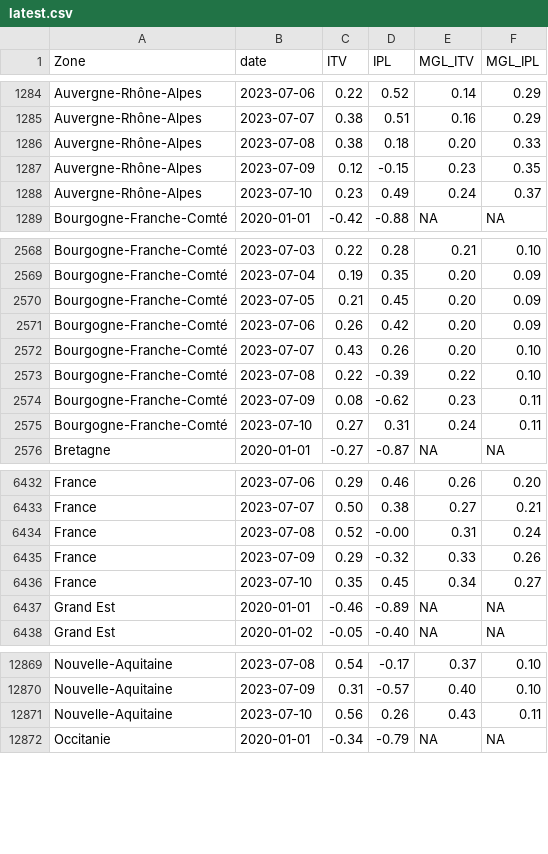
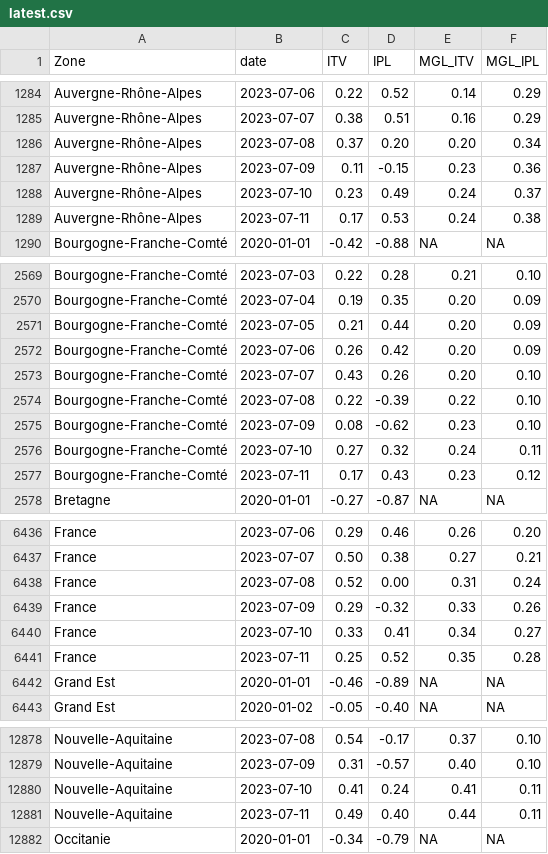
Before and after one commit to CEREMA/data-trafic, a CSV file: fr/latest.csv, drawn as a sheet; only a part is shown, gaps mark what is left out; the diff covers the shown part only.

```diff
--- a/fr/latest.csv
+++ b/fr/latest.csv
@@ -1285,5 +1285,6 @@ Auvergne-Rhône-Alpes,2023-07-06,0.22,0.52,0.14,0.29
 Auvergne-Rhône-Alpes,2023-07-07,0.38,0.51,0.16,0.29
-Auvergne-Rhône-Alpes,2023-07-08,0.38,0.18,0.20,0.33
-Auvergne-Rhône-Alpes,2023-07-09,0.12,-0.15,0.23,0.35
+Auvergne-Rhône-Alpes,2023-07-08,0.37,0.20,0.20,0.34
+Auvergne-Rhône-Alpes,2023-07-09,0.11,-0.15,0.23,0.36
 Auvergne-Rhône-Alpes,2023-07-10,0.23,0.49,0.24,0.37
+Auvergne-Rhône-Alpes,2023-07-11,0.17,0.53,0.24,0.38
 Bourgogne-Franche-Comté,2020-01-01,-0.42,-0.88,NA,NA
@@ -2569,3 +2570,3 @@ Bourgogne-Franche-Comté,2023-07-03,0.22,0.28,0.21,0.10
 Bourgogne-Franche-Comté,2023-07-04,0.19,0.35,0.20,0.09
-Bourgogne-Franche-Comté,2023-07-05,0.21,0.45,0.20,0.09
+Bourgogne-Franche-Comté,2023-07-05,0.21,0.44,0.20,0.09
 Bourgogne-Franche-Comté,2023-07-06,0.26,0.42,0.20,0.09
@@ -2573,4 +2574,5 @@ Bourgogne-Franche-Comté,2023-07-07,0.43,0.26,0.20,0.10
 Bourgogne-Franche-Comté,2023-07-08,0.22,-0.39,0.22,0.10
-Bourgogne-Franche-Comté,2023-07-09,0.08,-0.62,0.23,0.11
-Bourgogne-Franche-Comté,2023-07-10,0.27,0.31,0.24,0.11
+Bourgogne-Franche-Comté,2023-07-09,0.08,-0.62,0.23,0.10
+Bourgogne-Franche-Comté,2023-07-10,0.27,0.32,0.24,0.11
+Bourgogne-Franche-Comté,2023-07-11,0.17,0.43,0.23,0.12
 Bretagne,2020-01-01,-0.27,-0.87,NA,NA
@@ -6433,5 +6437,6 @@ France,2023-07-06,0.29,0.46,0.26,0.20
 France,2023-07-07,0.50,0.38,0.27,0.21
-France,2023-07-08,0.52,-0.00,0.31,0.24
+France,2023-07-08,0.52,0.00,0.31,0.24
 France,2023-07-09,0.29,-0.32,0.33,0.26
-France,2023-07-10,0.35,0.45,0.34,0.27
+France,2023-07-10,0.33,0.41,0.34,0.27
+France,2023-07-11,0.25,0.52,0.35,0.28
 Grand Est,2020-01-01,-0.46,-0.89,NA,NA
@@ -12870,3 +12879,4 @@ Nouvelle-Aquitaine,2023-07-08,0.54,-0.17,0.37,0.10
 Nouvelle-Aquitaine,2023-07-09,0.31,-0.57,0.40,0.10
-Nouvelle-Aquitaine,2023-07-10,0.56,0.26,0.43,0.11
+Nouvelle-Aquitaine,2023-07-10,0.41,0.24,0.41,0.11
+Nouvelle-Aquitaine,2023-07-11,0.49,0.40,0.44,0.11
 Occitanie,2020-01-01,-0.34,-0.79,NA,NA
```
Also changed, not shown: 9 added rows and 6 edited cells elsewhere in this file, collectivites/paris_brut_latest.csv, collectivites/paris_latest.csv, 2 other files.
